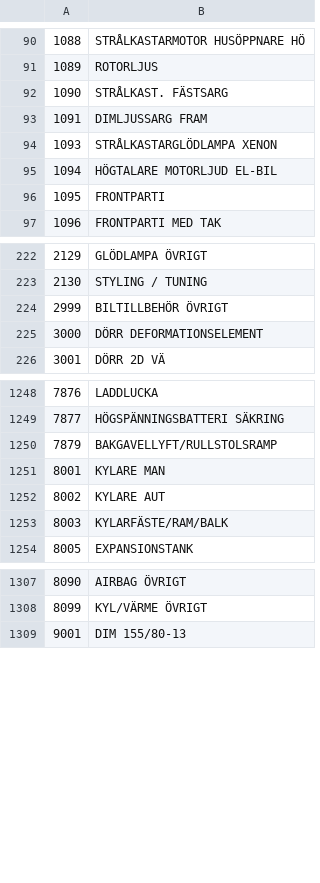
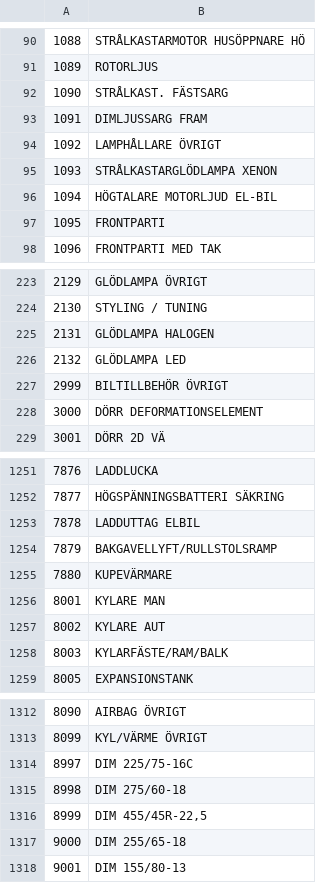
Before and after one commit to Bildelsbasen/codelist, a CSV file: language/sv/part_code.csv, drawn as a sheet; only a part is shown, gaps mark what is left out.

Commit message:
Update part_code.csv

```diff
--- a/language/sv/part_code.csv
+++ b/language/sv/part_code.csv
@@ -93,2 +93,3 @@
 "1091";"DIMLJUSSARG FRAM"
+"1092";"LAMPHÅLLARE ÖVRIGT"
 "1093";"STRÅLKASTARGLÖDLAMPA XENON"
@@ -223,2 +224,4 @@
 "2130";"STYLING / TUNING"
+"2131";"GLÖDLAMPA HALOGEN"
+"2132";"GLÖDLAMPA LED"
 "2999";"BILTILLBEHÖR ÖVRIGT"
@@ -1249,3 +1252,5 @@
 "7877";"HÖGSPÄNNINGSBATTERI SÄKRING"
+"7878";"LADDUTTAG ELBIL"
 "7879";"BAKGAVELLYFT/RULLSTOLSRAMP"
+"7880";"KUPEVÄRMARE"
 "8001";"KYLARE MAN"
@@ -1308,2 +1313,6 @@
 "8099";"KYL/VÄRME ÖVRIGT"
+"8997";"DIM 225/75-16C"
+"8998";"DIM 275/60-18"
+"8999";"DIM 455/45R-22,5"
+"9000";"DIM 255/65-18"
 "9001";"DIM 155/80-13"
```
